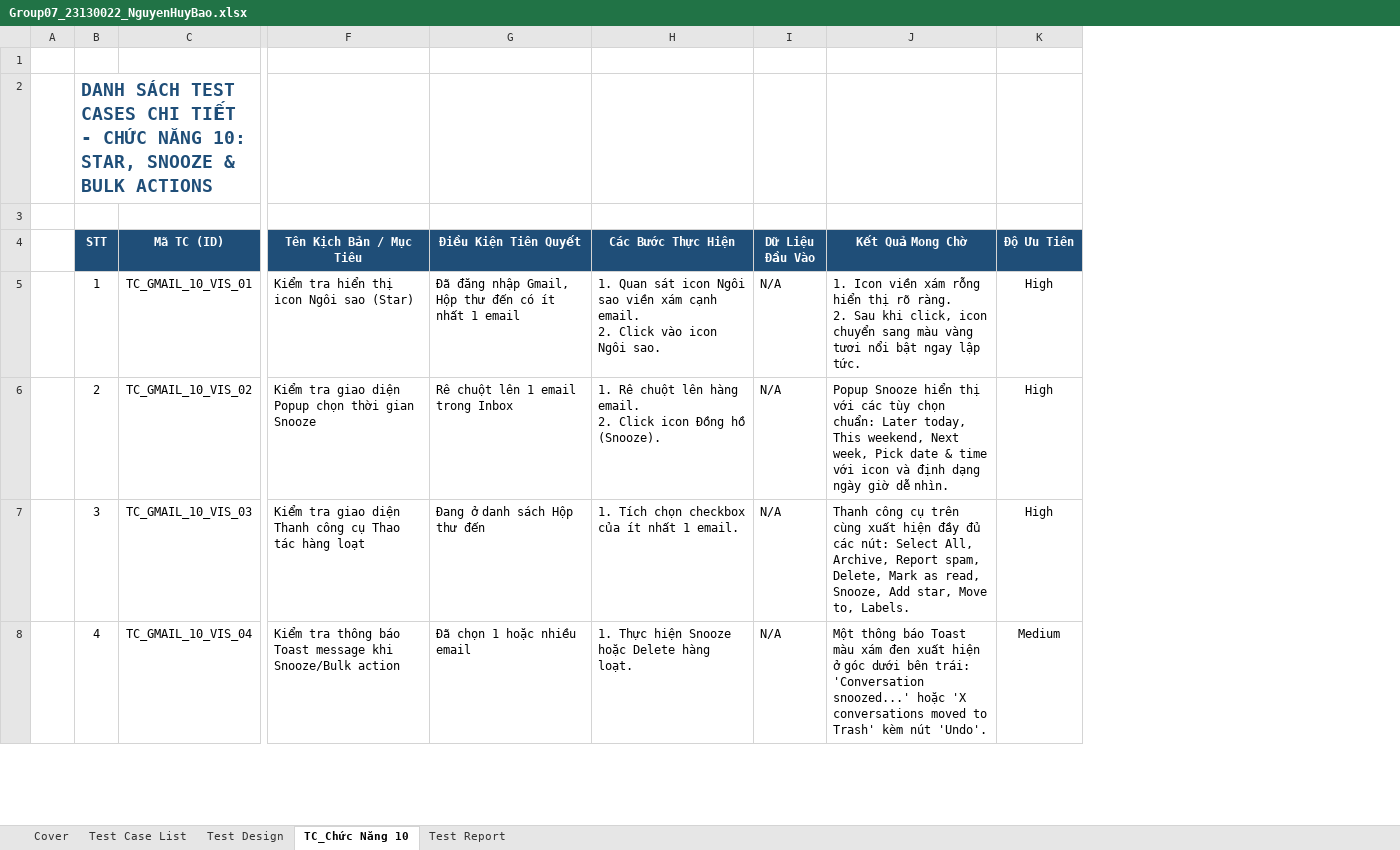
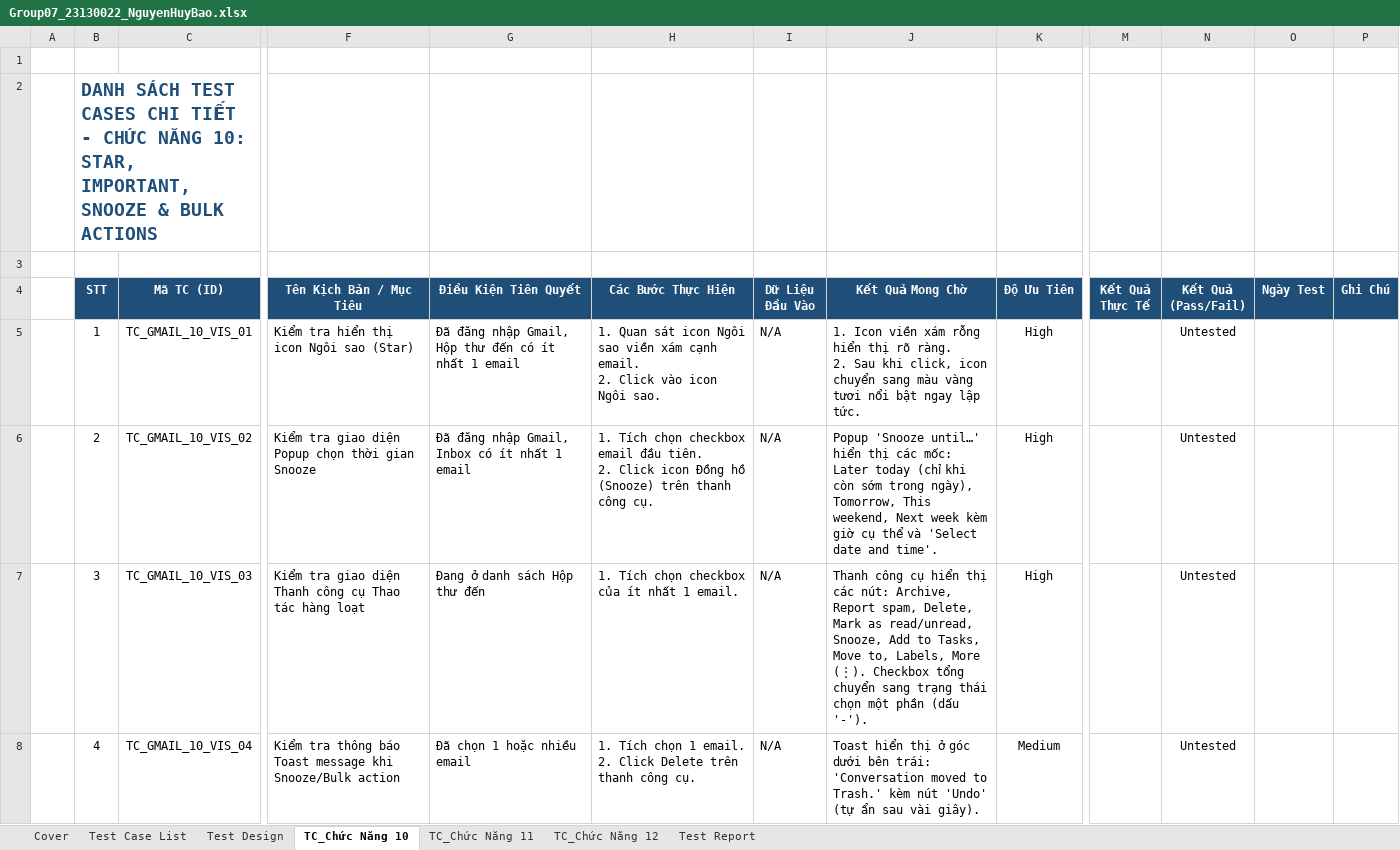
Before and after one commit to NguyenHuyBao11-05/Group07_SoftwareTesting_Gmail, an Excel workbook: individual_docs/Group07_23130022_NguyenHuyBao.xlsx, sheet TC_Chức Năng 10, drawn as a sheet; only a part is shown, gaps mark what is left out; values as stored, in another font and other column widths than the file's, no borders; conditional formats not drawn; ↵ is a line break in a cell; the diff covers the shown part only; the diff names each change by its address in the sheet, - before the commit and + after, or states it on an @@ line.

Commit message:
Cập nhật đủ 3 chức năng trong excel và script cho chức năng 10 v1

```diff
--- a/individual_docs/Group07_23130022_NguyenHuyBao.xlsx (sheet TC_Chức Năng 10)
+++ b/individual_docs/Group07_23130022_NguyenHuyBao.xlsx (sheet TC_Chức Năng 10)
+sheet tab: TC_Chức Năng 11
+sheet tab: TC_Chức Năng 12
+column M (Kết Quả Thực Tế), empty
+column N (Kết Quả (Pass/Fail)), rows 5-8: all Untested
+column O (Ngày Test), empty
+column P (Ghi Chú), empty
-B2 (STT): …10: STAR, SNOOZE &…
+B2 (STT): …10: STAR, IMPORTANT, SNOOZE &…
-G6 (Điều Kiện Tiên Quyết): Rê chuột lên 1 email trong Inbox
+G6 (Điều Kiện Tiên Quyết): Đã đăng nhập Gmail, Inbox có ít nhất 1 email
-H6 (Các Bước Thực Hiện): 1. Rê chuột lên hàng email. ↵ 2. Click icon Đồng hồ (Snooze).
+H6 (Các Bước Thực Hiện): 1. Tích chọn checkbox email đầu tiên. ↵ 2. Click icon Đồng hồ (Snooze) trên thanh công cụ.
-J6 (Kết Quả Mong Chờ): Popup Snooze hiển thị với các tùy chọn chuẩn: Later today, This weekend, Next week, Pick date & time với icon và định dạng ngày giờ dễ nhìn.
+J6 (Kết Quả Mong Chờ): Popup 'Snooze until…' hiển thị các mốc: Later today (chỉ khi còn sớm trong ngày), Tomorrow, This weekend, Next week kèm giờ cụ thể và 'Select date and time'.
-J7 (Kết Quả Mong Chờ): …công cụ trên cùng xuất hiện đầy đủ các nút: Select All, Archive, Report spam, Delete, Mark as read, Snooze, Add star, Move to, Labels.
+J7 (Kết Quả Mong Chờ): …công cụ hiển thị các nút: Archive, Report spam, Delete, Mark as read/unread, Snooze, Add to Tasks, Move to, Labels, More (⋮). Checkbox tổng chuyển sang trạng thái chọn một phần (dấu '-').
-H8 (Các Bước Thực Hiện): 1. Thực hiện Snooze hoặc Delete hàng loạt.
+H8 (Các Bước Thực Hiện): 1. Tích chọn 1 email. ↵ 2. Click Delete trên thanh công cụ.
-J8 (Kết Quả Mong Chờ): Một thông báo Toast màu xám đen xuất hiện ở góc dưới bên trái: 'Conversation snoozed...' hoặc 'X conversations moved to Trash' kèm nút 'Undo'.
+J8 (Kết Quả Mong Chờ): Toast hiển thị ở góc dưới bên trái: 'Conversation moved to Trash.' kèm nút 'Undo' (tự ẩn sau vài giây).
```
Also changed, not shown: 55 edited cells elsewhere in this sheet, sheet Test Case List, sheet Test Report, sheet Test Design, sheet Cover, 1 other file.
